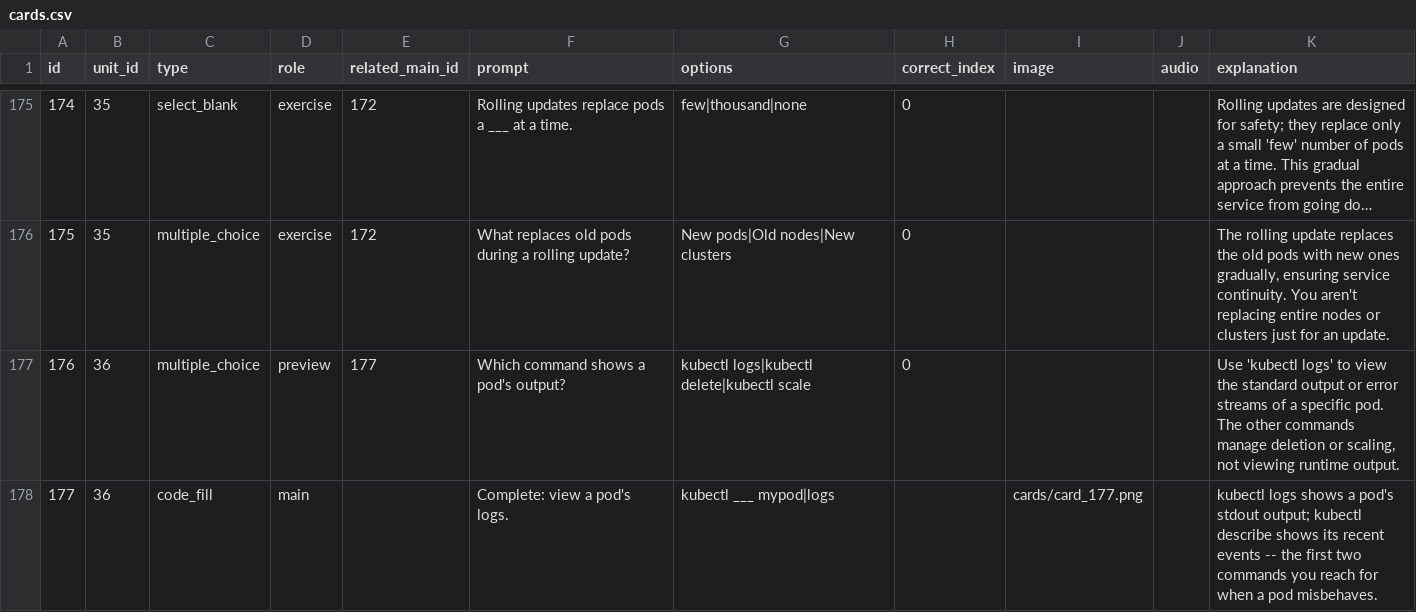
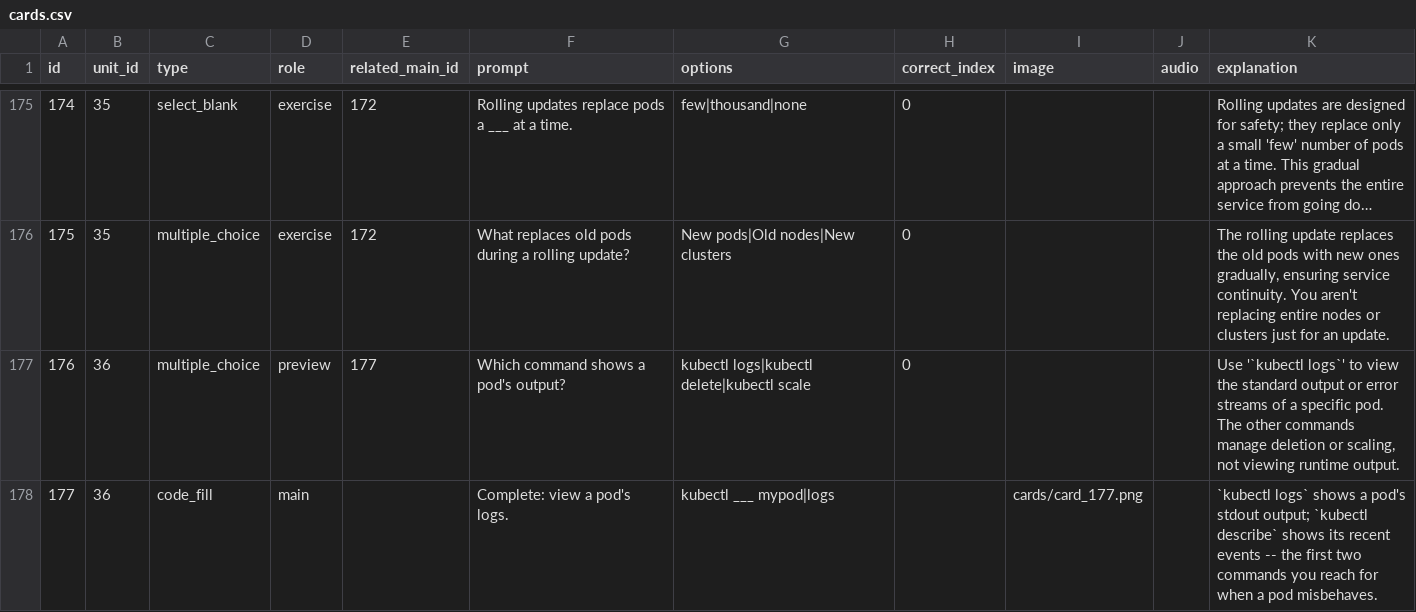
Before and after one commit to yaaddi-courses/kubernetes-fundamentals, a CSV file: source/cards.csv, drawn as a sheet; only a part is shown, gaps mark what is left out; long unchanged cells end in …; the diff covers the shown part only.

```diff
--- a/source/cards.csv
+++ b/source/cards.csv
@@ -176,3 +176,3 @@ id,unit_id,type,role,related_main_id,prompt,options,correct_index,image,audio,ex
 175,35,multiple_choice,exercise,172,What replaces old pods during a rolling update?,New pods|Old nodes|New clusters,0,,,"The rolling update replaces the old pods with new ones gradually, ensuring service continuity. You aren't replacing entire nodes or clusters just for an update."
-176,36,multiple_choice,preview,177,Which command shows a pod's output?,kubectl logs|kubectl delete|kubectl scale,0,,,"Use 'kubectl logs' to view the standard output or error streams of a specific pod. The other commands manage deletion or scaling, not viewing runtime output."
-177,36,code_fill,main,,Complete: view a pod's logs.,kubectl ___ mypod|logs,,cards/card_177.png,,kubectl logs shows a pod's stdout output; kubectl describe shows its recent events -- the first two commands you reach for when a pod misbehaves.
+176,36,multiple_choice,preview,177,Which command shows a pod's output?,kubectl logs|kubectl delete|kubectl scale,0,,,"Use '`kubectl logs`' to view the standard output or error streams of a specific pod. The other commands manage deletion or scaling, not viewing runtime output."
+177,36,code_fill,main,,Complete: view a pod's logs.,kubectl ___ mypod|logs,,cards/card_177.png,,`kubectl logs` shows a pod's stdout output; `kubectl describe` shows its recent events -- the first two commands you reach for when a pod misbehaves.
```
Also changed, not shown: 13 edited cells elsewhere in this file, source/meta.csv, 2 other files.
